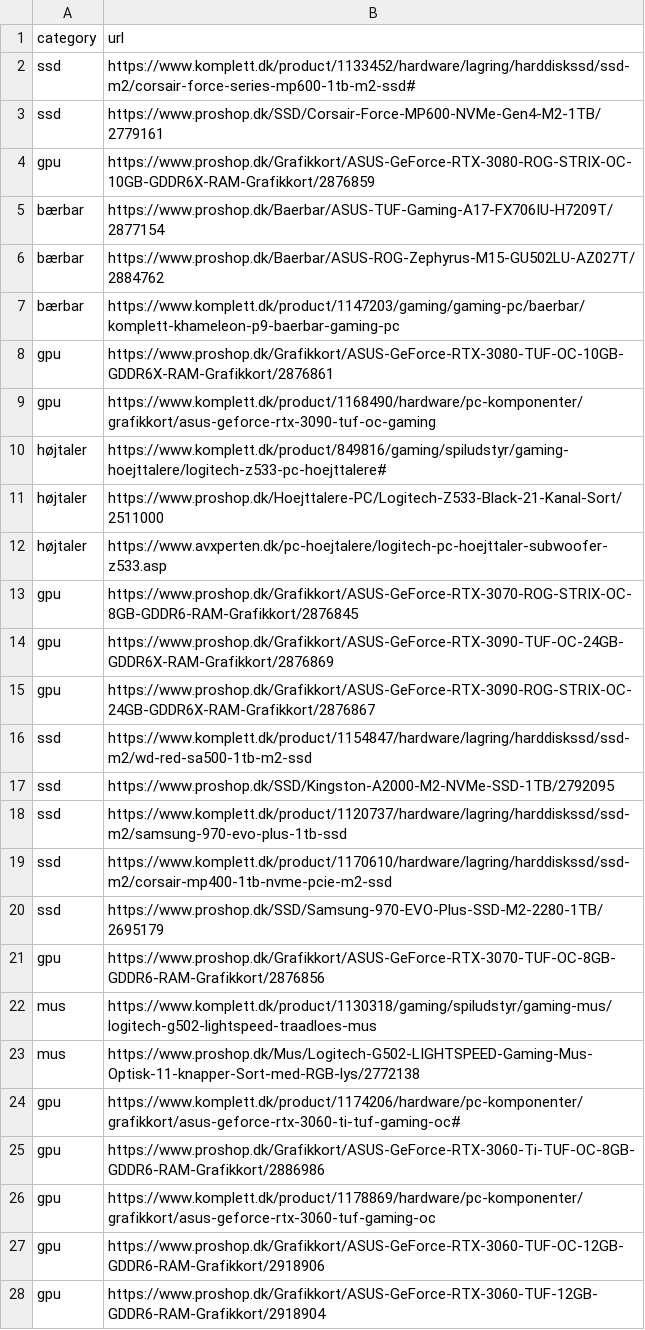
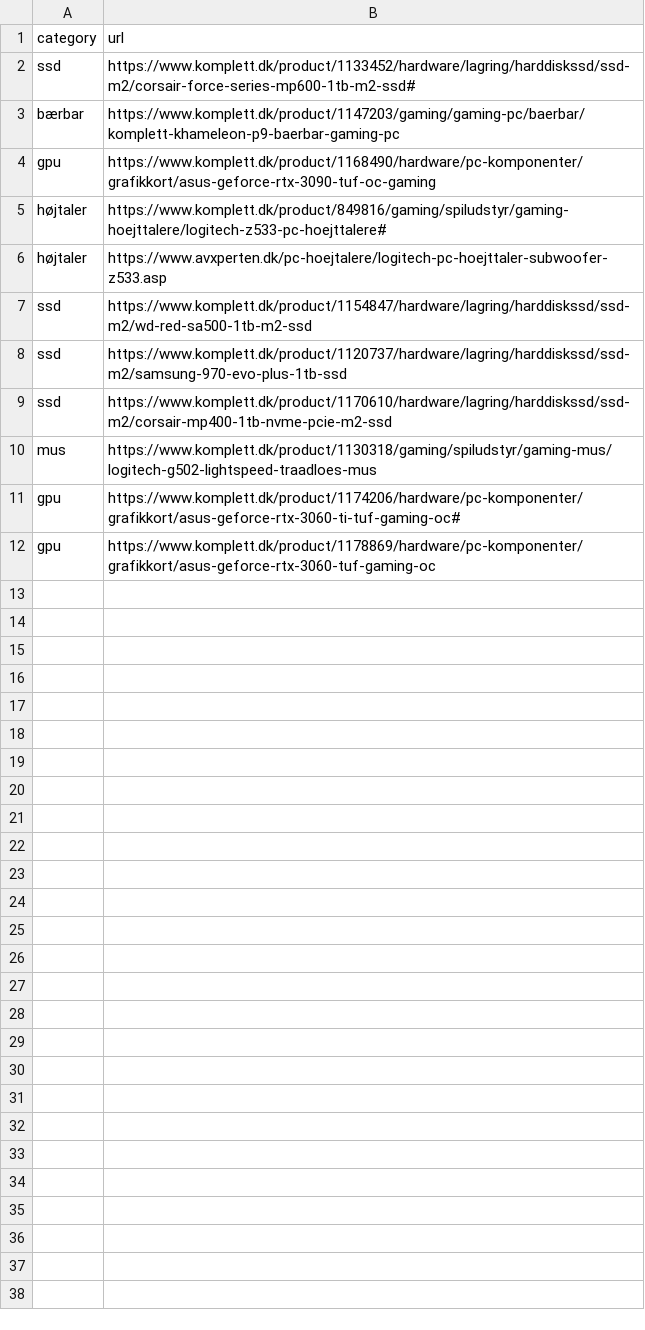
Before and after one commit to Ignis-Altum/scraper, a CSV file: scraper/products.csv, drawn as a sheet; the diff names each change by its address in the sheet, - before the commit and + after, or states it on an @@ line.

Commit message:
Move all proshop link to 'on extra hold'

```diff
--- a/scraper/products.csv
+++ b/scraper/products.csv
-row 3: ssd | https://www.proshop.dk/SSD/Corsair-Force-MP600-NVMe-Gen4-M2-1TB/2779161
-row 4: gpu | https://www.proshop.dk/Grafikkort/ASUS-GeForce-RTX-3080-ROG-STRIX-OC-10GB-GDDR6X-RAM-Grafikkort/2876859
-row 5: bærbar | https://www.proshop.dk/Baerbar/ASUS-TUF-Gaming-A17-FX706IU-H7209T/2877154
-row 6: bærbar | https://www.proshop.dk/Baerbar/ASUS-ROG-Zephyrus-M15-GU502LU-AZ027T/2884762
-row 8: gpu | https://www.proshop.dk/Grafikkort/ASUS-GeForce-RTX-3080-TUF-OC-10GB-GDDR6X-RAM-Grafikkort/2876861
-row 11: højtaler | https://www.proshop.dk/Hoejttalere-PC/Logitech-Z533-Black-21-Kanal-Sort/2511000
-row 13: gpu | https://www.proshop.dk/Grafikkort/ASUS-GeForce-RTX-3070-ROG-STRIX-OC-8GB-GDDR6-RAM-Grafikkort/2876845
-row 14: gpu | https://www.proshop.dk/Grafikkort/ASUS-GeForce-RTX-3090-TUF-OC-24GB-GDDR6X-RAM-Grafikkort/2876869
-row 15: gpu | https://www.proshop.dk/Grafikkort/ASUS-GeForce-RTX-3090-ROG-STRIX-OC-24GB-GDDR6X-RAM-Grafikkort/2876867
-row 17: ssd | https://www.proshop.dk/SSD/Kingston-A2000-M2-NVMe-SSD-1TB/2792095
-row 20: ssd | https://www.proshop.dk/SSD/Samsung-970-EVO-Plus-SSD-M2-2280-1TB/2695179
-row 21: gpu | https://www.proshop.dk/Grafikkort/ASUS-GeForce-RTX-3070-TUF-OC-8GB-GDDR6-RAM-Grafikkort/2876856
-row 23: mus | https://www.proshop.dk/Mus/Logitech-G502-LIGHTSPEED-Gaming-Mus-Optisk-11-knapper-Sort-med-RGB-lys/2772138
-row 25: gpu | https://www.proshop.dk/Grafikkort/ASUS-GeForce-RTX-3060-Ti-TUF-OC-8GB-GDDR6-RAM-Grafikkort/2886986
-row 27: gpu | https://www.proshop.dk/Grafikkort/ASUS-GeForce-RTX-3060-TUF-OC-12GB-GDDR6-RAM-Grafikkort/2918906
-row 28: gpu | https://www.proshop.dk/Grafikkort/ASUS-GeForce-RTX-3060-TUF-12GB-GDDR6-RAM-Grafikkort/2918904
```
Also changed, not shown: 1 other file.
